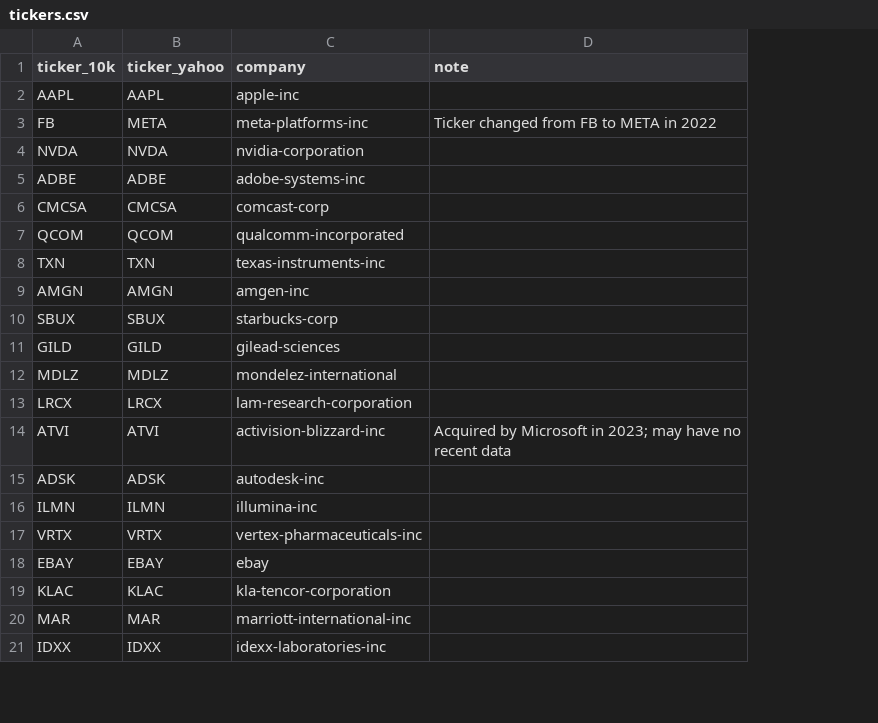
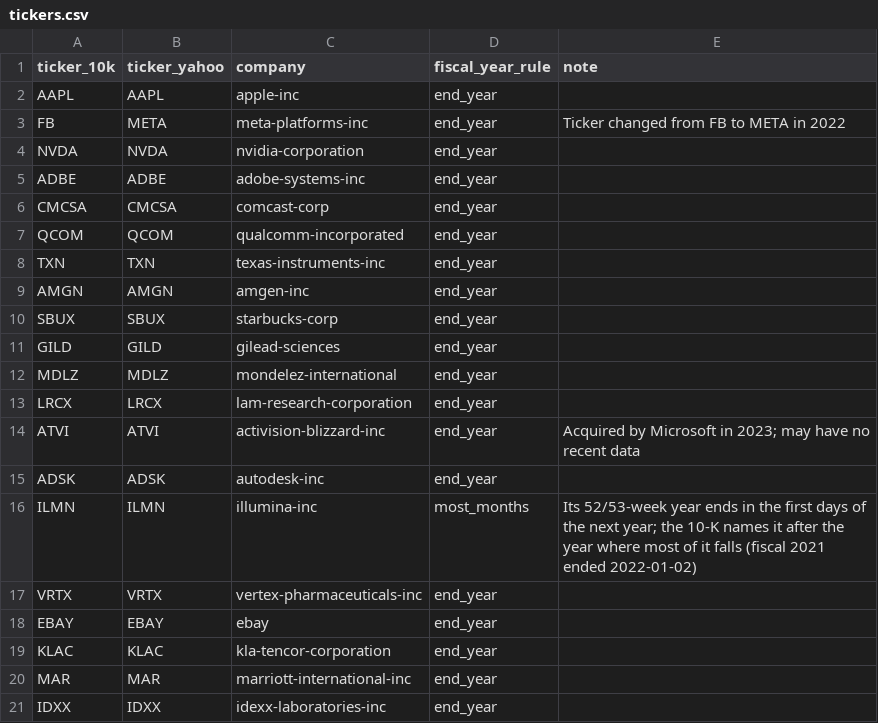
Before and after one commit to eyesidmorenov/filinglens, a CSV file: yahoo-finance/tickers.csv, drawn as a sheet; only a part is shown; addresses are those after the commit; the diff covers the shown part only; the diff names each change by its address in the sheet, - before the commit and + after, or states it on an @@ line.

Commit message:
feat(yahoo-finance): snapshots for the 50 companies of the index, with fiscal years that follow each 10-K

```diff
--- a/yahoo-finance/tickers.csv
+++ b/yahoo-finance/tickers.csv
+column D (fiscal_year_rule), rows 2-21: end_year | end_year | end_year | end_year | end_year | end_year | end_year | end_year | end_year | end_year | end_year | end_year | end_year | end_year | most_months | end_year | end_year | end_year | end_year | end_year
-E16 (note): (empty)
+E16 (note): Its 52/53-week year ends in the first days of the next year; the 10-K names it after the year where most of it falls (fiscal 2021 ended 2022-01-02)
```
Also changed, not shown: 25 added rows elsewhere in this file, 6 other files.
